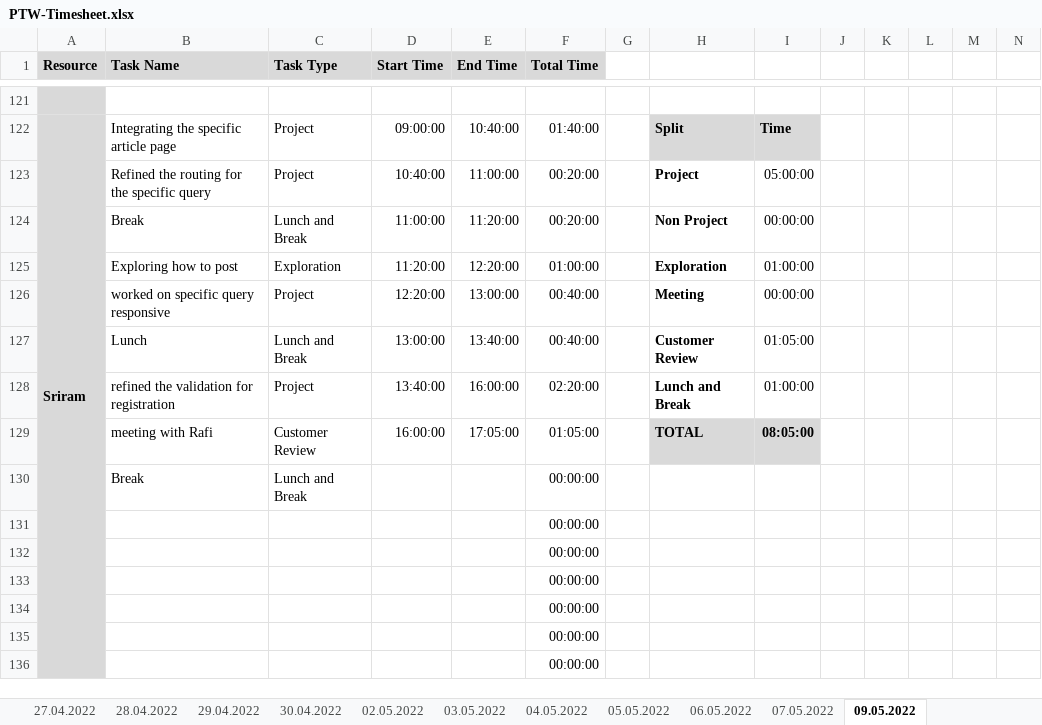
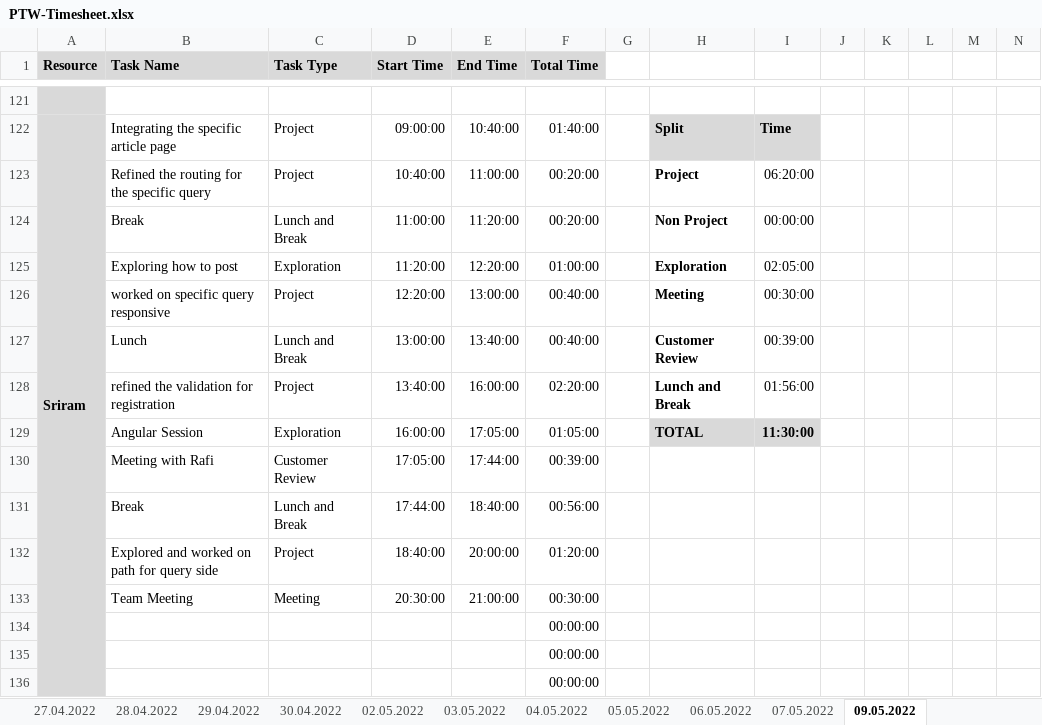
Before and after one commit to arvi9/ASPNet-WebAPI-Anngular-Project, an Excel workbook: Aurora/Process/PTW-Timesheet.xlsx, sheet 09.05.2022, drawn as a sheet; only a part is shown, gaps mark what is left out; values as stored, in another font and other column widths than the file's, no borders; conditional formats not drawn; removed rows and columns are numbered as before the commit, all else as after; rows hold the shown columns only; the diff names each change by its address in the sheet, - before the commit and + after, or states it on an @@ line.

Commit message:
updated timesheet

```diff
--- a/Aurora/Process/PTW-Timesheet.xlsx (sheet 09.05.2022)
+++ b/Aurora/Process/PTW-Timesheet.xlsx (sheet 09.05.2022)
-I123: 05:00:00
+I123: 06:20:00
-I125: 01:00:00
+I125: 02:05:00
-I126: 00:00:00
+I126: 00:30:00
-I127: 01:05:00
+I127: 00:39:00
-I128: 01:00:00
+I128: 01:56:00
-B129 (Task Name): meeting with Rafi
+B129 (Task Name): Angular Session
-C129 (Task Type): Customer Review
+C129 (Task Type): Exploration
-I129: 08:05:00
+I129: 11:30:00
-row 130:  | Break | Lunch and Break |  |  | 00:00:00
-row 131:  |  |  |  |  | 00:00:00
-row 132:  |  |  |  |  | 00:00:00
-row 133:  |  |  |  |  | 00:00:00
+row 130:  | Meeting with Rafi | Customer Review | 17:05:00 | 17:44:00 | 00:39:00
+row 131:  | Break | Lunch and Break | 17:44:00 | 18:40:00 | 00:56:00
+row 132:  | Explored and worked on path for query side | Project | 18:40:00 | 20:00:00 | 01:20:00
+row 133:  | Team Meeting | Meeting | 20:30:00 | 21:00:00 | 00:30:00
```
